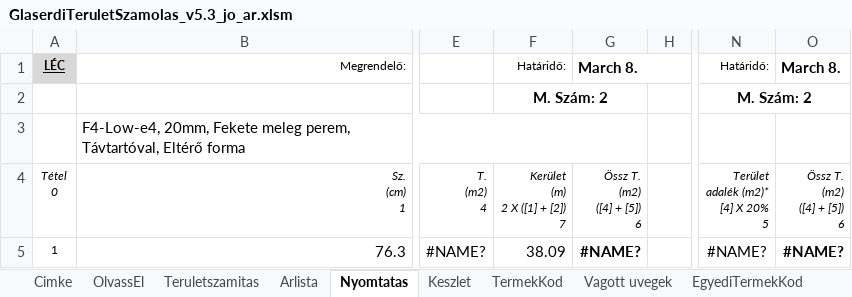
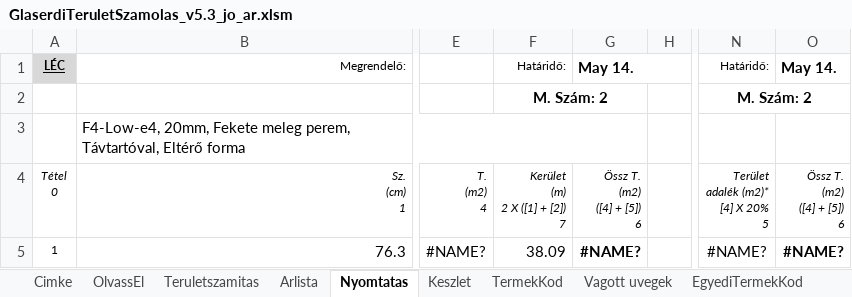
Before and after one commit to glaserdi/streamlit-app, an Excel workbook: GlaserdiTeruletSzamolas_v5.3_jo_ar.xlsm, sheet Nyomtatas, drawn as a sheet; only a part is shown, gaps mark what is left out; values as stored, in another font and other column widths than the file's, no borders; the diff names each change by its address in the sheet, - before the commit and + after, or states it on an @@ line.

```diff
--- a/GlaserdiTeruletSzamolas_v5.3_jo_ar.xlsm (sheet Nyomtatas)
+++ b/GlaserdiTeruletSzamolas_v5.3_jo_ar.xlsm (sheet Nyomtatas)
-G1: March 8.
+G1: May 14.
-O1: March 8.
+O1: May 14.
```
Also changed, not shown: sheet Arlista, sheet Teruletszamitas.
